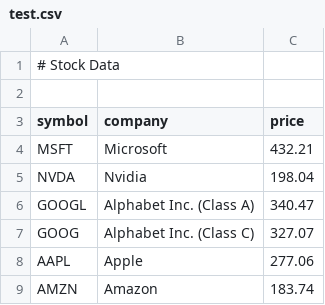
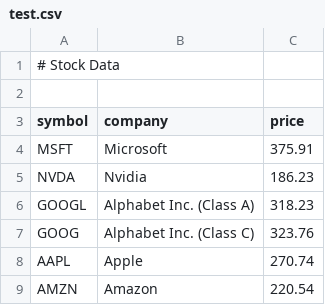
Before and after one commit to IDATT2003-Programmering2-Mappe/IDATT2003-Millions, a CSV file: src/main/resources/test.csv, drawn as a sheet.

```diff
--- a/src/main/resources/test.csv
+++ b/src/main/resources/test.csv
@@ -3,7 +3,7 @@
 symbol, company, price
-MSFT, Microsoft, 432.21
-NVDA, Nvidia, 198.04
-GOOGL, Alphabet Inc. (Class A), 340.47
-GOOG, Alphabet Inc. (Class C), 327.07
-AAPL, Apple, 277.06
-AMZN, Amazon, 183.74
+MSFT, Microsoft, 375.91
+NVDA, Nvidia, 186.23
+GOOGL, Alphabet Inc. (Class A), 318.23
+GOOG, Alphabet Inc. (Class C), 323.76
+AAPL, Apple, 270.74
+AMZN, Amazon, 220.54
```
Also changed, not shown: 4 other files.
